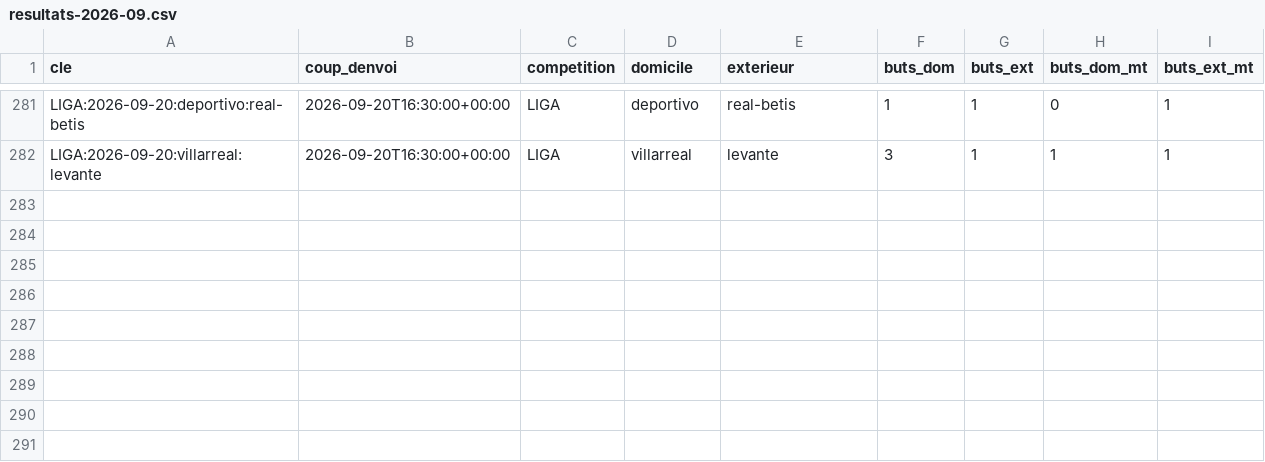
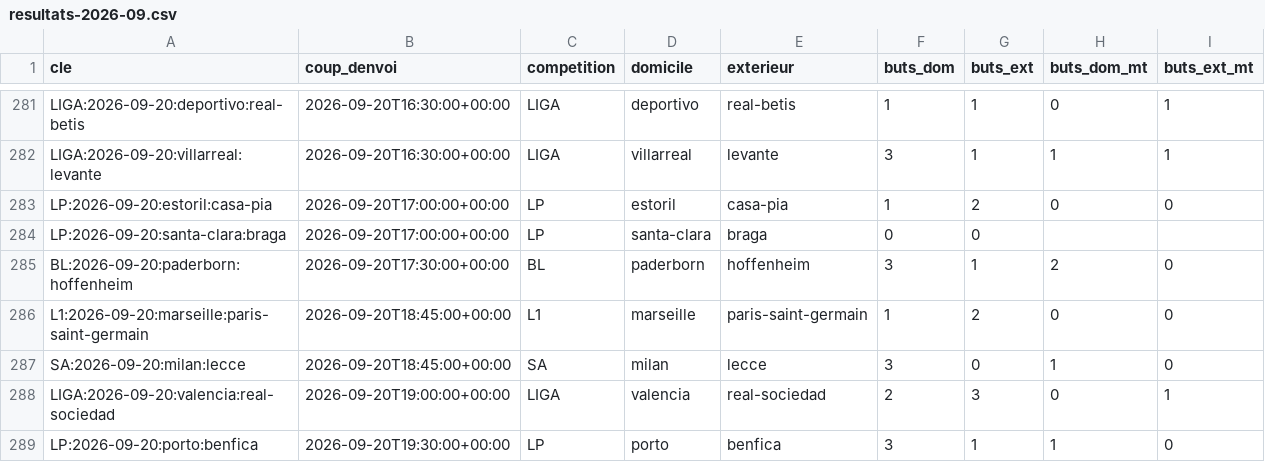
Before and after one commit to Stevy64/Zanalyze-Engine, a CSV file: data/archive/resultats-2026-09.csv, drawn as a sheet; only a part is shown, gaps mark what is left out.

```diff
--- a/data/archive/resultats-2026-09.csv
+++ b/data/archive/resultats-2026-09.csv
@@ -282 +282,8 @@ LIGA:2026-09-20:deportivo:real-betis,2026-09-20T16:30:00+00:00,LIGA,deportivo,re
 LIGA:2026-09-20:villarreal:levante,2026-09-20T16:30:00+00:00,LIGA,villarreal,levante,3,1,1,1
+LP:2026-09-20:estoril:casa-pia,2026-09-20T17:00:00+00:00,LP,estoril,casa-pia,1,2,0,0
+LP:2026-09-20:santa-clara:braga,2026-09-20T17:00:00+00:00,LP,santa-clara,braga,0,0,,
+BL:2026-09-20:paderborn:hoffenheim,2026-09-20T17:30:00+00:00,BL,paderborn,hoffenheim,3,1,2,0
+L1:2026-09-20:marseille:paris-saint-germain,2026-09-20T18:45:00+00:00,L1,marseille,paris-saint-germain,1,2,0,0
+SA:2026-09-20:milan:lecce,2026-09-20T18:45:00+00:00,SA,milan,lecce,3,0,1,0
+LIGA:2026-09-20:valencia:real-sociedad,2026-09-20T19:00:00+00:00,LIGA,valencia,real-sociedad,2,3,0,1
+LP:2026-09-20:porto:benfica,2026-09-20T19:30:00+00:00,LP,porto,benfica,3,1,1,0
```
Also changed, not shown: 2 other files.
